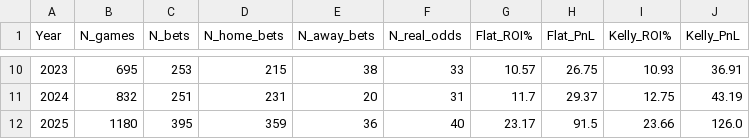
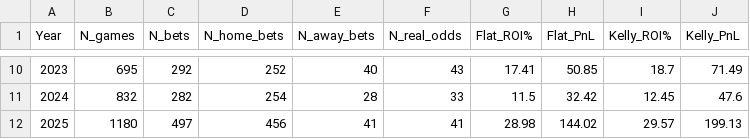
Before and after one commit to marcusthuillier/Rugby_Work, a CSV file: Betting Model/real_odds_summary.csv, drawn as a sheet; only a part is shown, gaps mark what is left out; the diff covers the shown part only.

```diff
--- a/Betting Model/real_odds_summary.csv
+++ b/Betting Model/real_odds_summary.csv
@@ -10,3 +10,3 @@ Year,N_games,N_bets,N_home_bets,N_away_bets,N_real_odds,Flat_ROI%,Flat_PnL,Kelly
-2023,695,253,215,38,33,10.57,26.75,10.93,36.91
-2024,832,251,231,20,31,11.7,29.37,12.75,43.19
-2025,1180,395,359,36,40,23.17,91.5,23.66,126.0
+2023,695,292,252,40,43,17.41,50.85,18.7,71.49
+2024,832,282,254,28,33,11.5,32.42,12.45,47.6
+2025,1180,497,456,41,41,28.98,144.02,29.57,199.13
```
Also changed, not shown: 64 edited cells elsewhere in this file, Betting Model/backtest_summary.csv, 8 other files.
